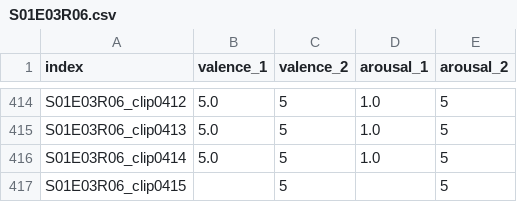
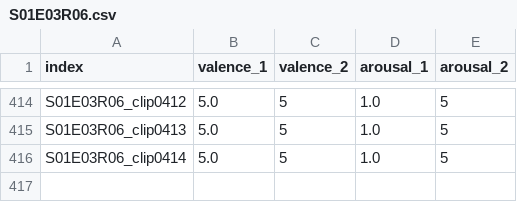
Before and after one commit to chlohamp/diva-emotion-dfc, a CSV file: derivatives/annotations/S01E03R06.csv, drawn as a sheet; only a part is shown, gaps mark what is left out; the diff names each change by its address in the sheet, - before the commit and + after, or states it on an @@ line.

```diff
--- a/derivatives/annotations/S01E03R06.csv
+++ b/derivatives/annotations/S01E03R06.csv
-row 417: S01E03R06_clip0415 |  | 5 |  | 5
```
Also changed, not shown: derivatives/annotations/S01E02R01.csv, derivatives/annotations/S01E02R06.csv, 7 other files.
